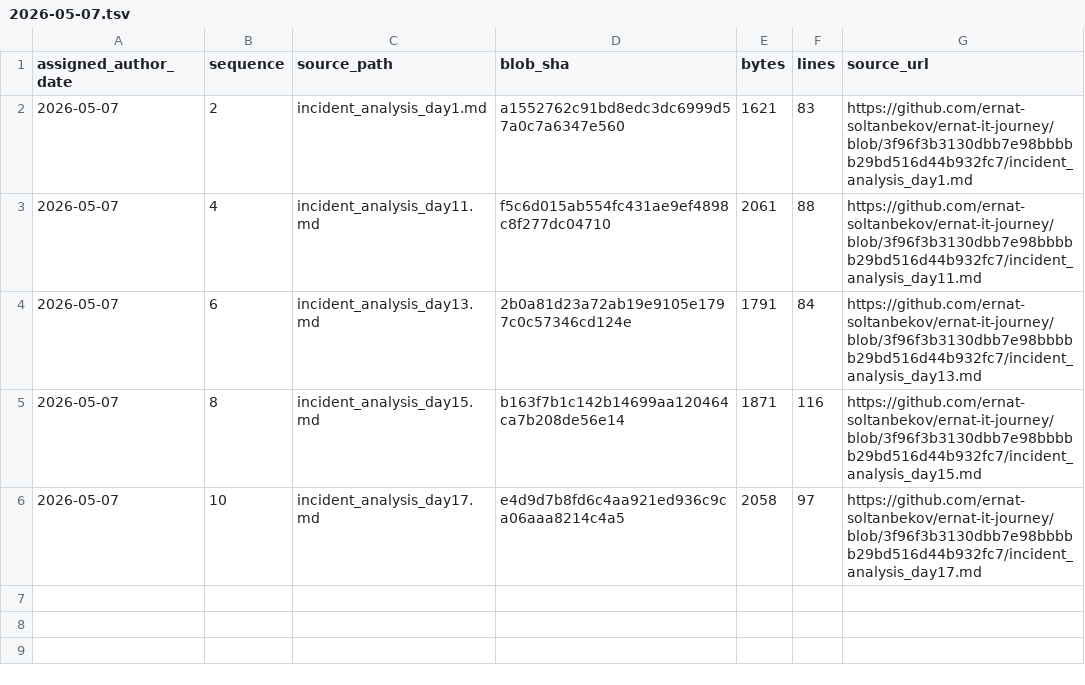
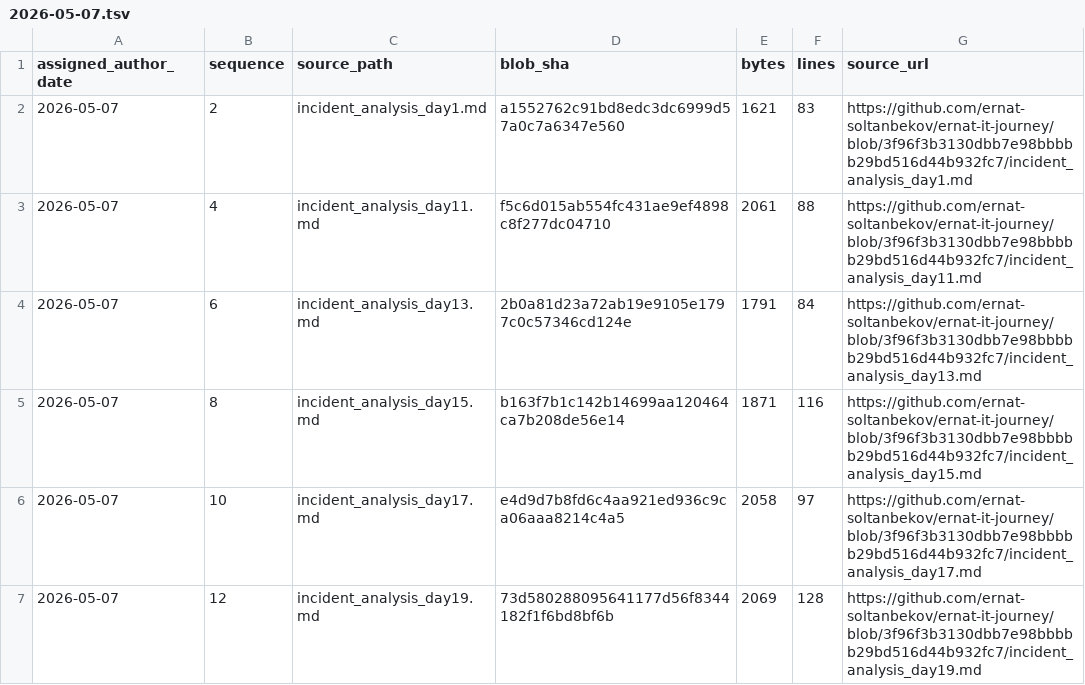
Before and after one commit to ernat-soltanbekov/ernat-it-journey, a TSV file: source-catalog-2026-09-30/daily/2026-05-07.tsv, drawn as a sheet; the diff names each change by its address in the sheet, - before the commit and + after, or states it on an @@ line.

Commit message:
catalog: add source metadata for 2026-05-07 #12 (backfill generated 2026-09-30)

```diff
--- a/source-catalog-2026-09-30/daily/2026-05-07.tsv
+++ b/source-catalog-2026-09-30/daily/2026-05-07.tsv
+row 7: 2026-05-07 | 12 | incident_analysis_day19.md | 73d580288095641177d56f8344182f1f6bd8bf6b | 2069 | 128 | https://github.com/ernat-soltanbekov/ernat-it-journey/blob/3f96f3b3130dbb7e98bbbbb29bd516d44b932fc7/incident_analysis_day19.md
```
